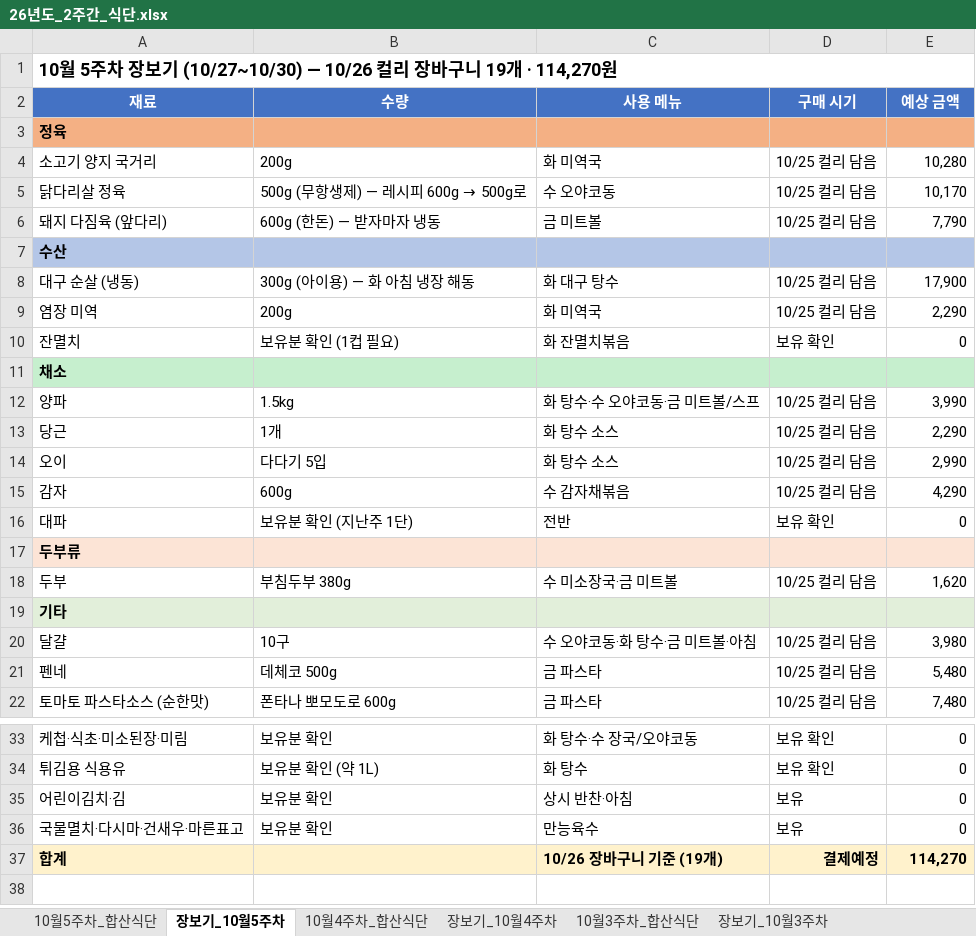
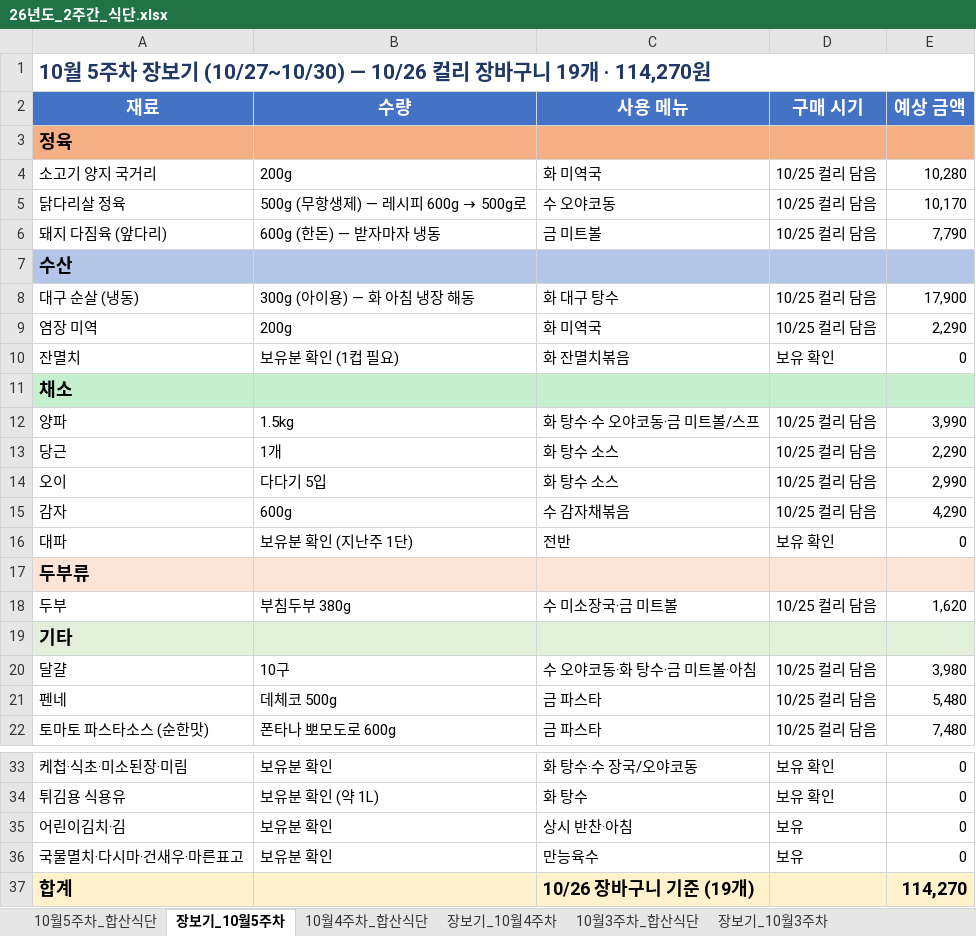
Before and after one commit to Catomo88/Meal_plan, an Excel workbook: 26년도_2주간_식단.xlsx, sheet 장보기_10월5주차, drawn as a sheet; only a part is shown, gaps mark what is left out; values as stored, in another font and other column widths than the file's, no borders; the diff names each change by its address in the sheet, - before the commit and + after, or states it on an @@ line.

```diff
--- a/26년도_2주간_식단.xlsx (sheet 장보기_10월5주차)
+++ b/26년도_2주간_식단.xlsx (sheet 장보기_10월5주차)
-A1 text colour: black
+A1 text colour: #1F3864, text size: larger
@@ A2:E2 text size: larger @@
@@ A3 text size: larger @@
@@ A7 text size: larger @@
@@ A11 text size: larger @@
@@ A17 text size: larger @@
@@ A19 text size: larger @@
@@ A37 text size: larger @@
@@ C37 text size: larger @@
-D37 (구매 시기): 결제예정
+D37 (구매 시기): (empty)
@@ E37 text size: larger @@
```
Also changed, not shown: sheet 10월5주차_합산식단, 1 other file.
